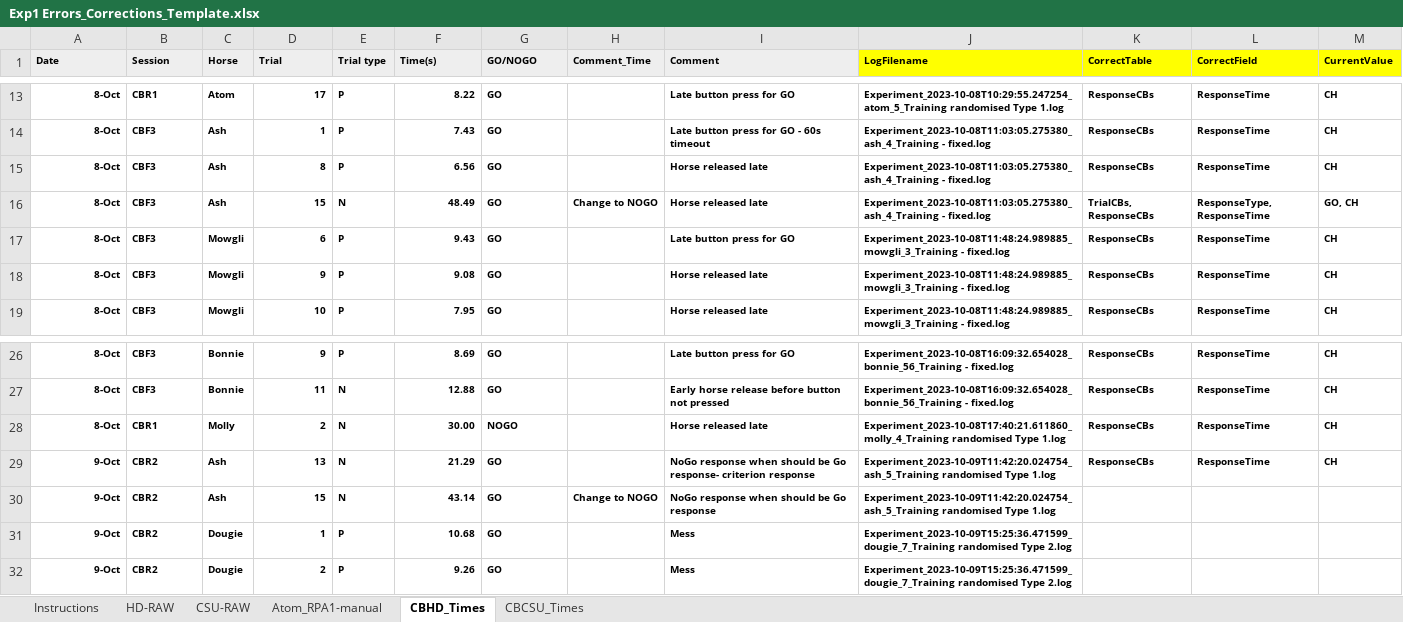
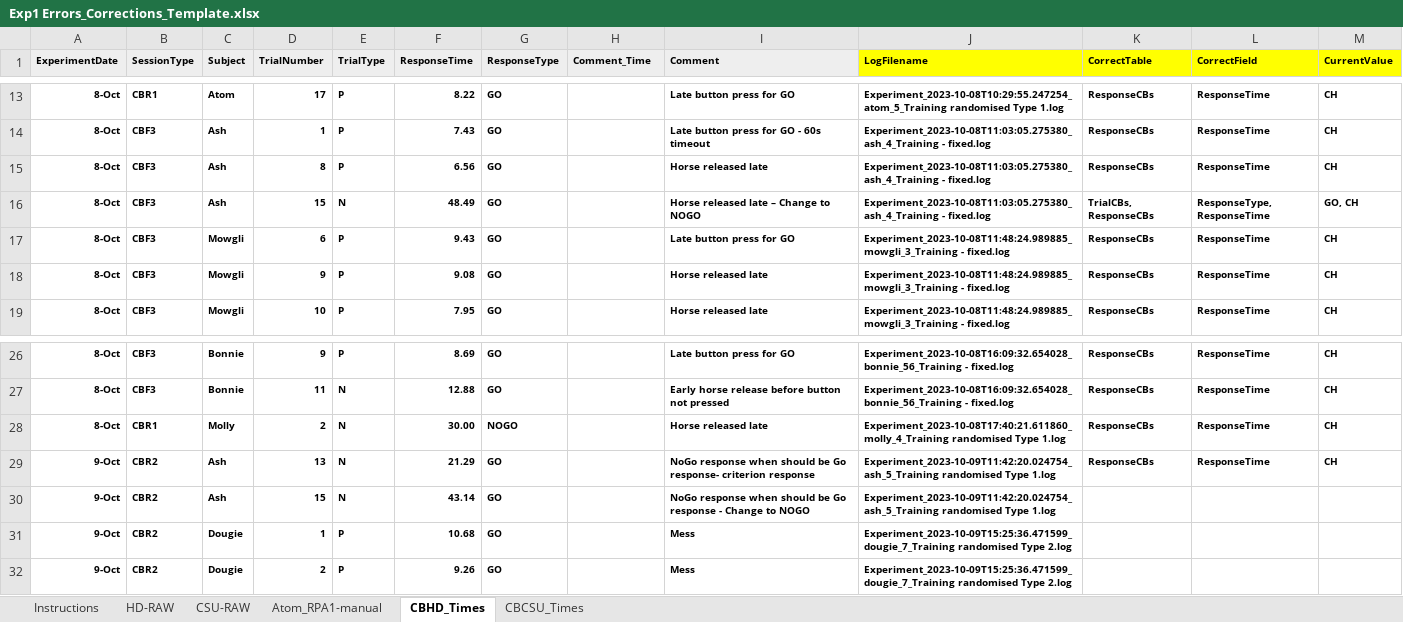
Before and after one commit to DataBooth/client-horse-logic, an Excel workbook: docs/from_CH/Exp1 Errors_Corrections_Template.xlsx, sheet CBHD_Times, drawn as a sheet; only a part is shown, gaps mark what is left out; values as stored, in another font and other column widths than the file's, no borders; the diff names each change by its address in the sheet, - before the commit and + after, or states it on an @@ line.

```diff
--- a/docs/from_CH/Exp1 Errors_Corrections_Template.xlsx (sheet CBHD_Times)
+++ b/docs/from_CH/Exp1 Errors_Corrections_Template.xlsx (sheet CBHD_Times)
-A1: Date
+A1: ExperimentDate
-B1: Session
+B1: SessionType
-C1: Horse
+C1: Subject
-D1: Trial
+D1: TrialNumber
-E1: Trial type
+E1: TrialType
-F1: Time(s)
+F1: ResponseTime
-G1: GO/NOGO
+G1: ResponseType
-H16 (Comment_Time): Change to NOGO
+H16 (Comment_Time): (empty)
-I16 (Comment): Horse released late
+I16 (Comment): Horse released late – Change to NOGO
-H30 (Comment_Time): Change to NOGO
+H30 (Comment_Time): (empty)
-I30 (Comment): …Go response
+I30 (Comment): …Go response - Change to NOGO
```
Also changed, not shown: sheet CBCSU_Times.
